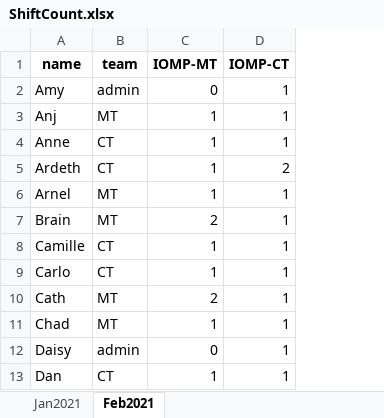
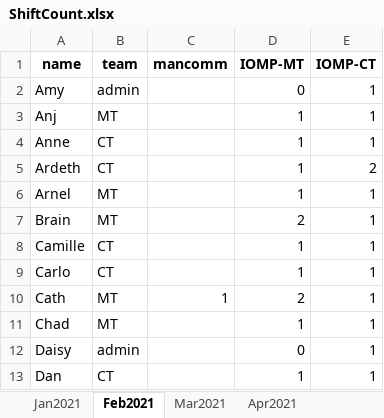
Before and after one commit to merylljv/monitoring, an Excel workbook: ShiftCount.xlsx, sheet Feb2021, drawn as a sheet; only a part is shown; values as stored, in another font and other column widths than the file's, no borders; the diff names each change by its address in the sheet, - before the commit and + after, or states it on an @@ line.

```diff
--- a/ShiftCount.xlsx (sheet Feb2021)
+++ b/ShiftCount.xlsx (sheet Feb2021)
+sheet tab: Mar2021
+sheet tab: Apr2021
+column C (mancomm), row 10: 1
```
Also changed, not shown: sheet Jan2021, HolidayShift.xlsx, MonitoringShift.xlsx, 2 other files.
